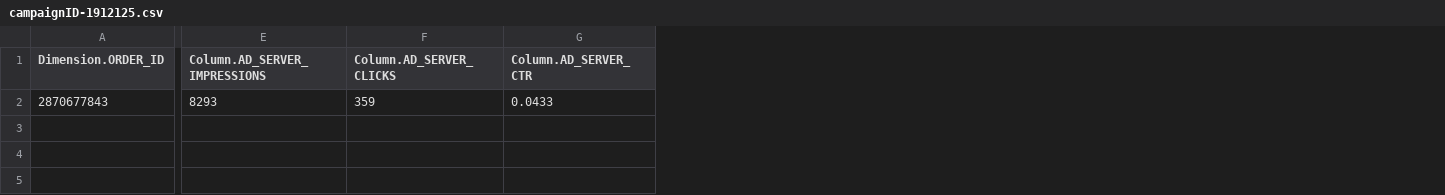
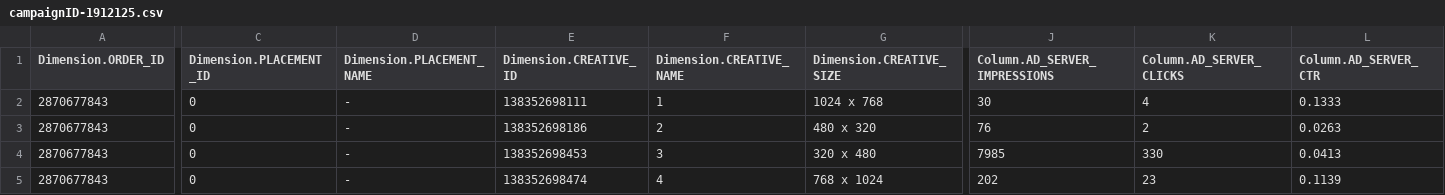
Before and after one commit to Oceane97440/api_google-manager, a CSV file: taskId/campaignID-1912125.csv, drawn as a sheet; only a part is shown, gaps mark what is left out; addresses are those after the commit; rows hold the shown columns only; the diff names each change by its address in the sheet, - before the commit and + after, or states it on an @@ line.

```diff
--- a/taskId/campaignID-1912125.csv
+++ b/taskId/campaignID-1912125.csv
+column C (Dimension.PLACEMENT_ID), row 2: 0
+column D (Dimension.PLACEMENT_NAME), row 2: -
+column E (Dimension.CREATIVE_ID), row 2: 138352698111
+column F (Dimension.CREATIVE_NAME), row 2: 1
+column G (Dimension.CREATIVE_SIZE), row 2: 1024 x 768
-J2 (Column.AD_SERVER_IMPRESSIONS): 8293
+J2 (Column.AD_SERVER_IMPRESSIONS): 30
-K2 (Column.AD_SERVER_CLICKS): 359
+K2 (Column.AD_SERVER_CLICKS): 4
-L2 (Column.AD_SERVER_CTR): 0.0433
+L2 (Column.AD_SERVER_CTR): 0.1333
+row 3: 2870677843 | 0 | - | 138352698186 | 2 | 480 x 320 | 76 | 2 | 0.0263
+row 4: 2870677843 | 0 | - | 138352698453 | 3 | 320 x 480 | 7985 | 330 | 0.0413
+row 5: 2870677843 | 0 | - | 138352698474 | 4 | 768 x 1024 | 202 | 23 | 0.1139
```
Also changed, not shown: taskId/campaignID-1912738.csv, taskId/campaignID-1915008.csv, 33 other files.
